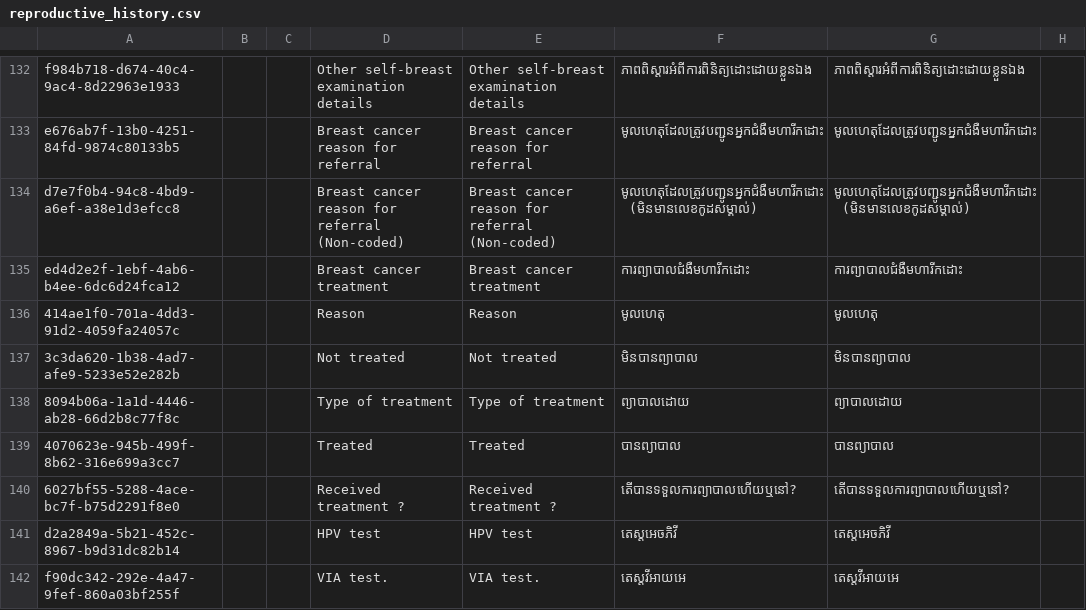
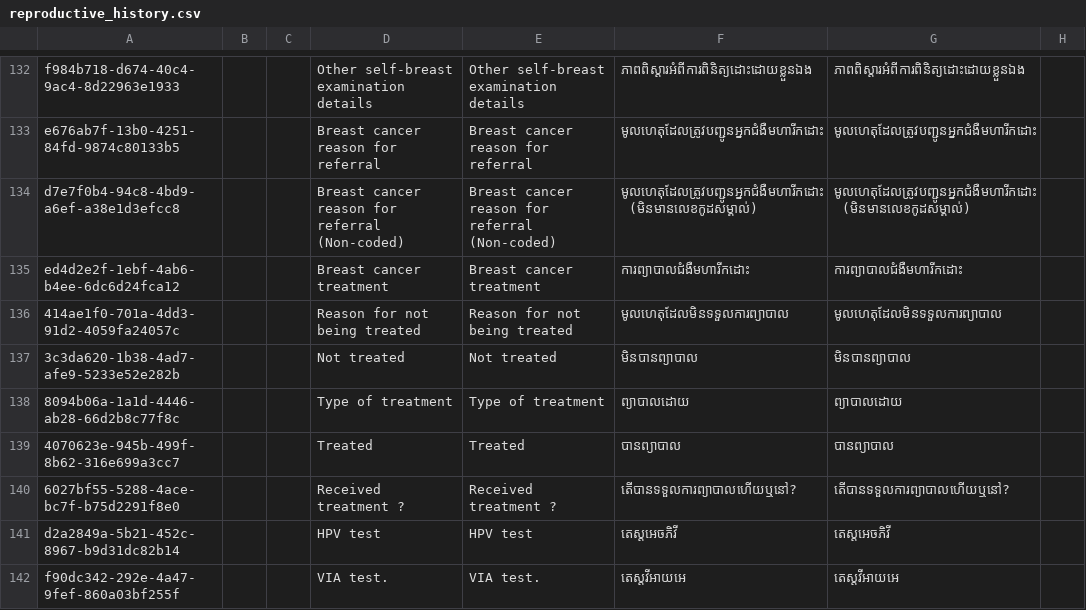
Before and after one commit to mekomsolutions/ozone-distro-cambodia, a CSV file: configs/openmrs_config/concepts/reproductive_history.csv, drawn as a sheet; only a part is shown, gaps mark what is left out; the diff names each change by its address in the sheet, - before the commit and + after, or states it on an @@ line.

```diff
--- a/configs/openmrs_config/concepts/reproductive_history.csv
+++ b/configs/openmrs_config/concepts/reproductive_history.csv
-D136: Reason
+D136: Reason for not being treated
-E136: Reason
+E136: Reason for not being treated
-F136: មូលហេតុ
+F136: មូលហេតុដែលមិនទទួលការព្យាបាល
-G136: មូលហេតុ
+G136: មូលហេតុដែលមិនទទួលការព្យាបាល
```
Also changed, not shown: 1 other file.
